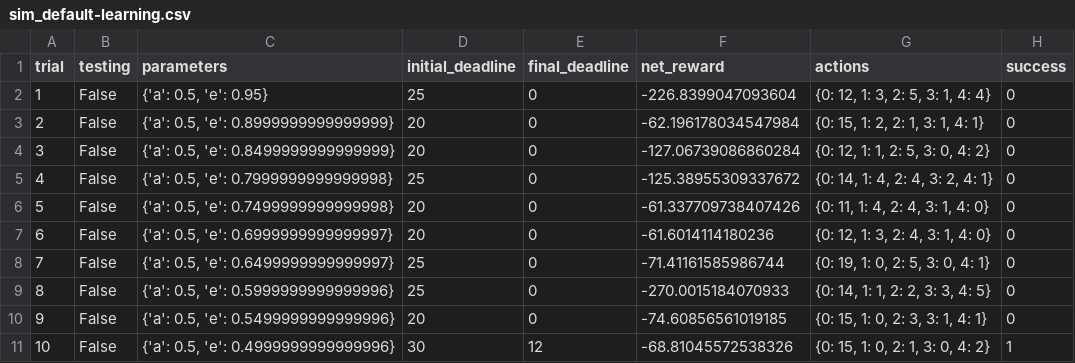
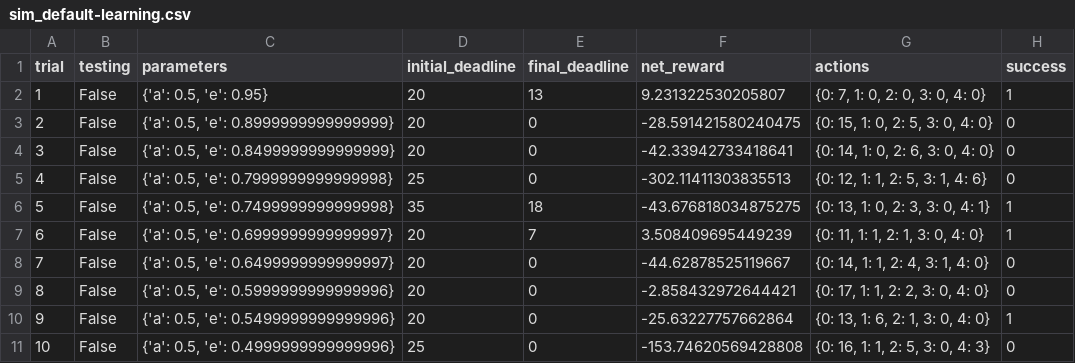
Before and after one commit to sbeleidy/machine-learning, a CSV file: projects/smartcab/logs/sim_default-learning.csv, drawn as a sheet; only a part is shown; the diff covers the shown part only.

Commit message:
fix: Project 4 update q learning algorithm and results

```diff
--- a/projects/smartcab/logs/sim_default-learning.csv
+++ b/projects/smartcab/logs/sim_default-learning.csv
@@ -1,11 +1,11 @@
 trial,testing,parameters,initial_deadline,final_deadline,net_reward,actions,success
-1,False,"{'a': 0.5, 'e': 0.95}",25,0,-226.8399047093604,"{0: 12, 1: 3, 2: 5, 3: 1, 4: 4}",0
-2,False,"{'a': 0.5, 'e': 0.8999999999999999}",20,0,-62.196178034547984,"{0: 15, 1: 2, 2: 1, 3: 1, 4: 1}",0
-3,False,"{'a': 0.5, 'e': 0.8499999999999999}",20,0,-127.06739086860284,"{0: 12, 1: 1, 2: 5, 3: 0, 4: 2}",0
-4,False,"{'a': 0.5, 'e': 0.7999999999999998}",25,0,-125.38955309337672,"{0: 14, 1: 4, 2: 4, 3: 2, 4: 1}",0
-5,False,"{'a': 0.5, 'e': 0.7499999999999998}",20,0,-61.337709738407426,"{0: 11, 1: 4, 2: 4, 3: 1, 4: 0}",0
-6,False,"{'a': 0.5, 'e': 0.6999999999999997}",20,0,-61.6014114180236,"{0: 12, 1: 3, 2: 4, 3: 1, 4: 0}",0
-7,False,"{'a': 0.5, 'e': 0.6499999999999997}",25,0,-71.41161585986744,"{0: 19, 1: 0, 2: 5, 3: 0, 4: 1}",0
-8,False,"{'a': 0.5, 'e': 0.5999999999999996}",25,0,-270.0015184070933,"{0: 14, 1: 1, 2: 2, 3: 3, 4: 5}",0
-9,False,"{'a': 0.5, 'e': 0.5499999999999996}",20,0,-74.60856561019185,"{0: 15, 1: 0, 2: 3, 3: 1, 4: 1}",0
-10,False,"{'a': 0.5, 'e': 0.4999999999999996}",30,12,-68.81045572538326,"{0: 15, 1: 0, 2: 1, 3: 0, 4: 2}",1
+1,False,"{'a': 0.5, 'e': 0.95}",20,13,9.231322530205807,"{0: 7, 1: 0, 2: 0, 3: 0, 4: 0}",1
+2,False,"{'a': 0.5, 'e': 0.8999999999999999}",20,0,-28.591421580240475,"{0: 15, 1: 0, 2: 5, 3: 0, 4: 0}",0
+3,False,"{'a': 0.5, 'e': 0.8499999999999999}",20,0,-42.33942733418641,"{0: 14, 1: 0, 2: 6, 3: 0, 4: 0}",0
+4,False,"{'a': 0.5, 'e': 0.7999999999999998}",25,0,-302.11411303835513,"{0: 12, 1: 1, 2: 5, 3: 1, 4: 6}",0
+5,False,"{'a': 0.5, 'e': 0.7499999999999998}",35,18,-43.676818034875275,"{0: 13, 1: 0, 2: 3, 3: 0, 4: 1}",1
+6,False,"{'a': 0.5, 'e': 0.6999999999999997}",20,7,3.508409695449239,"{0: 11, 1: 1, 2: 1, 3: 0, 4: 0}",1
+7,False,"{'a': 0.5, 'e': 0.6499999999999997}",20,0,-44.62878525119667,"{0: 14, 1: 1, 2: 4, 3: 1, 4: 0}",0
+8,False,"{'a': 0.5, 'e': 0.5999999999999996}",20,0,-2.858432972644421,"{0: 17, 1: 1, 2: 2, 3: 0, 4: 0}",0
+9,False,"{'a': 0.5, 'e': 0.5499999999999996}",20,0,-25.63227757662864,"{0: 13, 1: 6, 2: 1, 3: 0, 4: 0}",1
+10,False,"{'a': 0.5, 'e': 0.4999999999999996}",25,0,-153.74620569428808,"{0: 16, 1: 1, 2: 5, 3: 0, 4: 3}",0
```
Also changed, not shown: 78 edited cells elsewhere in this file, projects/smartcab/logs/sim_improved-learning.csv, 5 other files.
